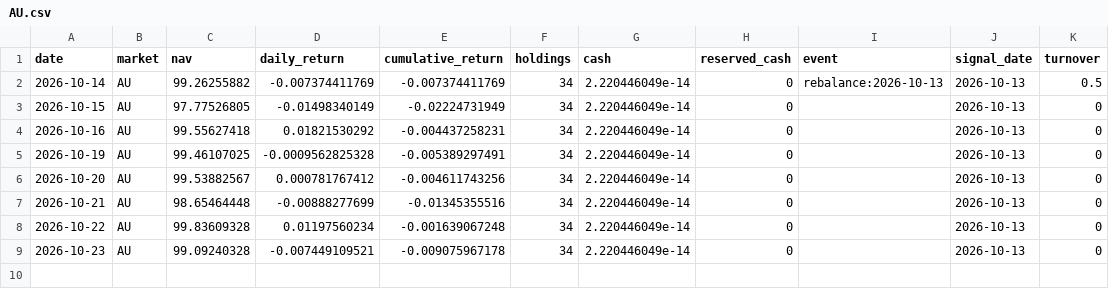
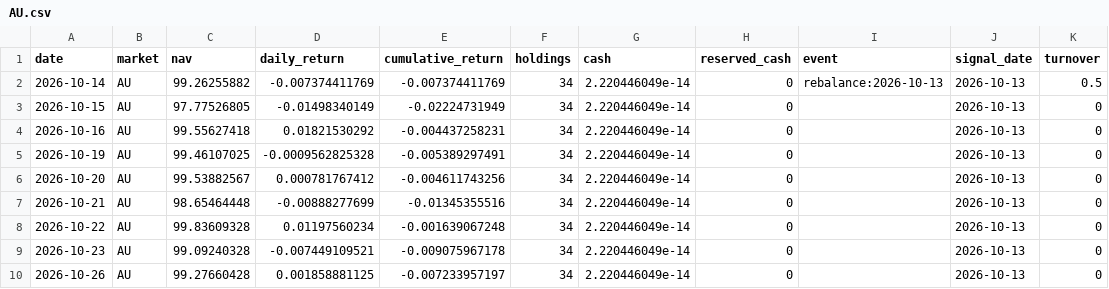
Before and after one commit to hdcapital/fcf-factor, a CSV file: data/performance/AU.csv, drawn as a sheet.

```diff
--- a/data/performance/AU.csv
+++ b/data/performance/AU.csv
@@ -9 +9,2 @@ date,market,nav,daily_return,cumulative_return,holdings,cash,reserved_cash,event
 2026-10-23,AU,99.09240328,-0.007449109521,-0.009075967178,34,2.220446049e-14,0,,2026-10-13,0
+2026-10-26,AU,99.27660428,0.001858881125,-0.007233957197,34,2.220446049e-14,0,,2026-10-13,0
```
Also changed, not shown: data/performance/CA.csv, data/performance/UK.csv, 15 other files.
